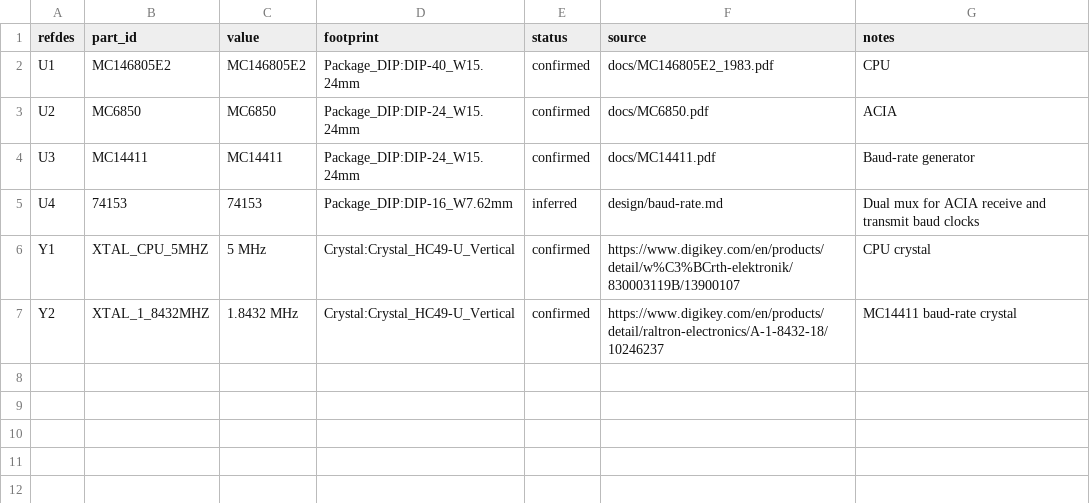
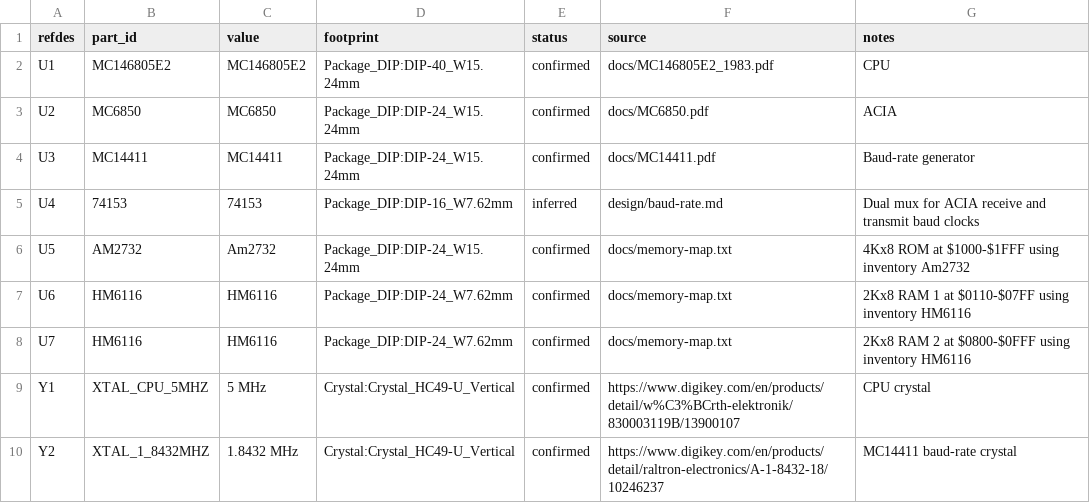
Before and after one commit to LegalizeAdulthood/6805_SBC, a CSV file: design/netlist/components.csv, drawn as a sheet; the diff names each change by its address in the sheet, - before the commit and + after, or states it on an @@ line.

Commit message:
Add ROM and RAM devices to netlist staging
Add the Am2732 4Kx8 ROM and two HM6116 2Kx8 RAM components from the
inventory and memory map. Record their part definitions, component
instances, pinouts, bus nets, aliases, sources, and staged connections for
address, data, power, chip-select, output-enable, and write-enable pins.

Keep the memory read and write control derivation explicit by staging
~MEMRD and ~RAMWE as todo nets, with a decision entry for deriving them
from DS and R/~W.

```diff
--- a/design/netlist/components.csv
+++ b/design/netlist/components.csv
+row 6: U5 | AM2732 | Am2732 | Package_DIP:DIP-24_W15.24mm | confirmed | docs/memory-map.txt | 4Kx8 ROM at $1000-$1FFF using inventory Am2732
+row 7: U6 | HM6116 | HM6116 | Package_DIP:DIP-24_W7.62mm | confirmed | docs/memory-map.txt | 2Kx8 RAM 1 at $0110-$07FF using inventory HM6116
+row 8: U7 | HM6116 | HM6116 | Package_DIP:DIP-24_W7.62mm | confirmed | docs/memory-map.txt | 2Kx8 RAM 2 at $0800-$0FFF using inventory HM6116
```
Also changed, not shown: design/netlist/aliases.csv, design/netlist/connections.csv, 5 other files.
